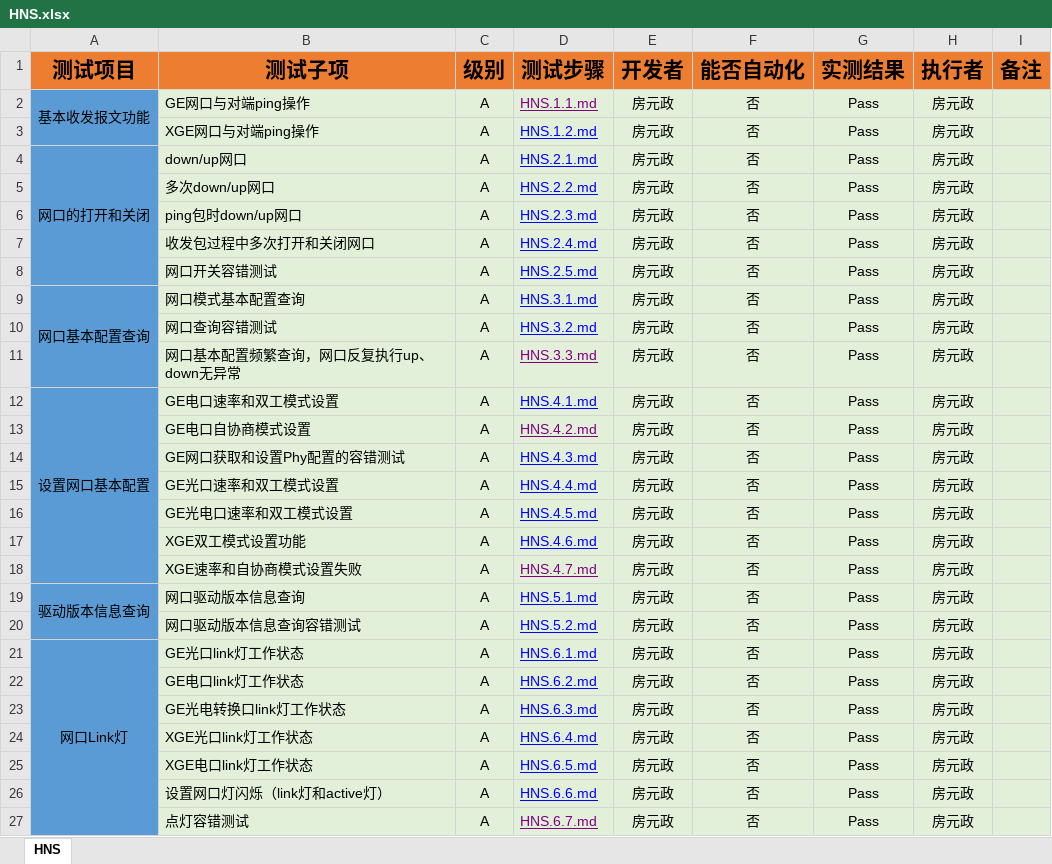
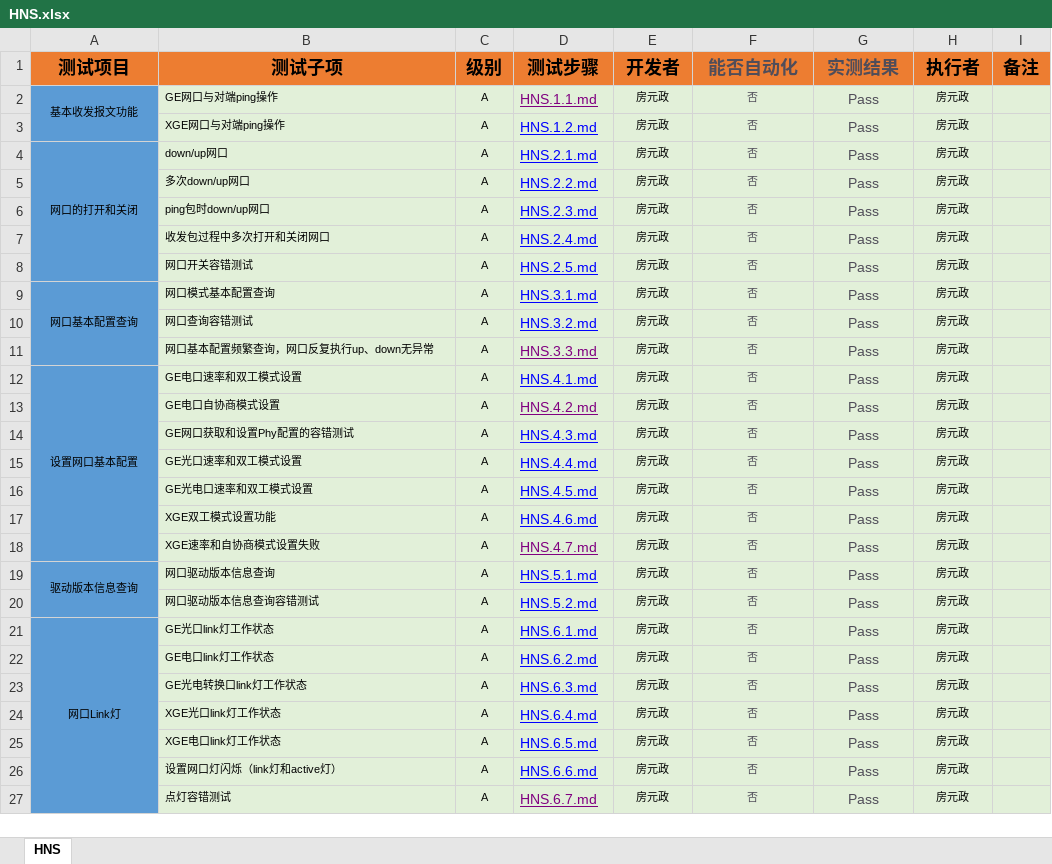
Before and after one commit to open-estuary/test-definitions, an Excel workbook: list/HNS.xlsx, sheet HNS, drawn as a sheet; only a part is shown; values as stored, in another font and other column widths than the file's, no borders; conditional formats not drawn; the diff covers the shown part only; the diff names each change by its address in the sheet, - before the commit and + after, or states it on an @@ line.

```diff
--- a/list/HNS.xlsx (sheet HNS)
+++ b/list/HNS.xlsx (sheet HNS)
@@ A1:I1 text size: smaller @@
-F1:G27 text colour: black
+F1:G27 text colour: #504D59
@@ A2:C2 text size: smaller @@
@@ E2:F27 text size: smaller @@
@@ H2:H27 text size: smaller @@
@@ B3:C3 text size: smaller @@
@@ A4:C4 text size: smaller @@
@@ B5:C8 text size: smaller @@
@@ A9:C9 text size: smaller @@
@@ B10:C11 text size: smaller @@
@@ A12:C12 text size: smaller @@
@@ B13:C18 text size: smaller @@
@@ A19:C19 text size: smaller @@
@@ B20:C20 text size: smaller @@
@@ A21:C21 text size: smaller @@
@@ B22:C27 text size: smaller @@
```
Also changed, not shown: cell formats elsewhere in this sheet, list/tool.xlsx, list/website.xlsx.
